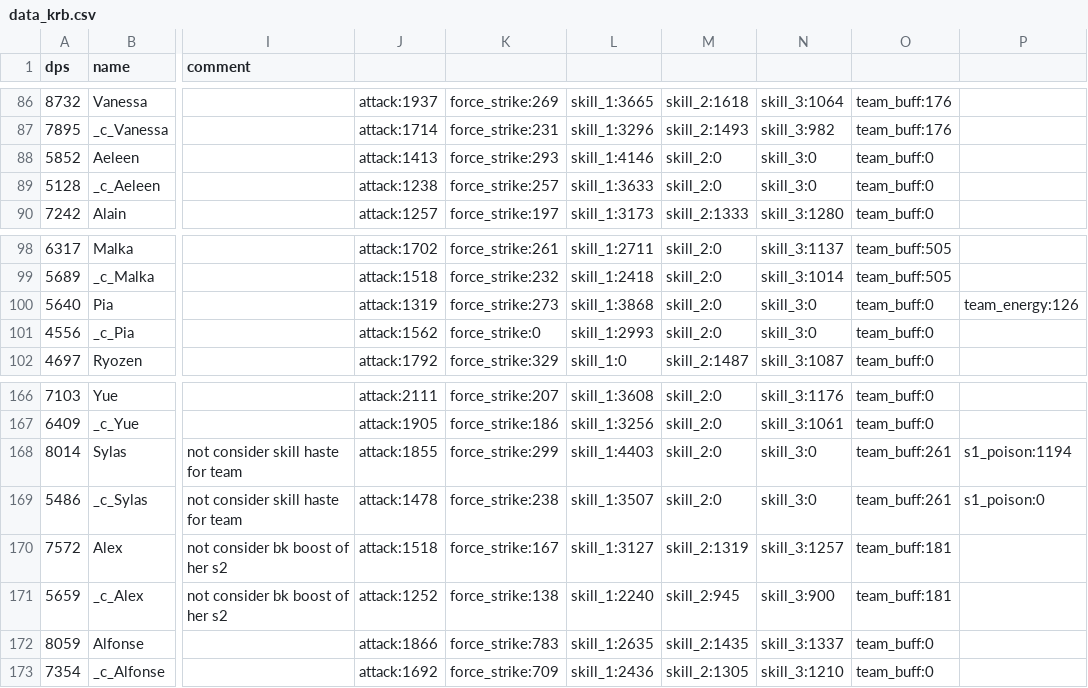
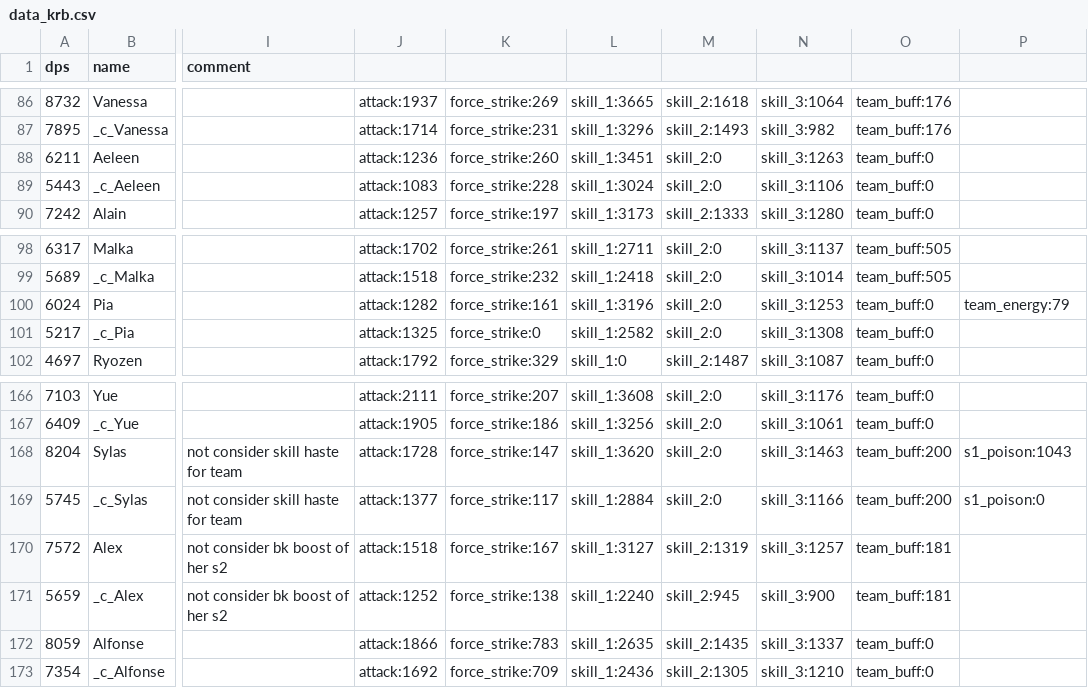
Before and after one commit to driftingraft/mushymato.github.io, a CSV file: dl-sim/120/data_krb.csv, drawn as a sheet; only a part is shown, gaps mark what is left out; the diff names each change by its address in the sheet, - before the commit and + after, or states it on an @@ line.

```diff
--- a/dl-sim/120/data_krb.csv
+++ b/dl-sim/120/data_krb.csv
-A88 (dps): 5852
+A88 (dps): 6211
-J88: attack:1413
+J88: attack:1236
-K88: force_strike:293
+K88: force_strike:260
-L88: skill_1:4146
+L88: skill_1:3451
-N88: skill_3:0
+N88: skill_3:1263
-A89 (dps): 5128
+A89 (dps): 5443
-J89: attack:1238
+J89: attack:1083
-K89: force_strike:257
+K89: force_strike:228
-L89: skill_1:3633
+L89: skill_1:3024
-N89: skill_3:0
+N89: skill_3:1106
-A100 (dps): 5640
+A100 (dps): 6024
-J100: attack:1319
+J100: attack:1282
-K100: force_strike:273
+K100: force_strike:161
-L100: skill_1:3868
+L100: skill_1:3196
-N100: skill_3:0
+N100: skill_3:1253
-P100: team_energy:126
+P100: team_energy:79
-A101 (dps): 4556
+A101 (dps): 5217
-J101: attack:1562
+J101: attack:1325
-L101: skill_1:2993
+L101: skill_1:2582
-N101: skill_3:0
+N101: skill_3:1308
-A168 (dps): 8014
+A168 (dps): 8204
-J168: attack:1855
+J168: attack:1728
-K168: force_strike:299
+K168: force_strike:147
-L168: skill_1:4403
+L168: skill_1:3620
-N168: skill_3:0
+N168: skill_3:1463
-O168:O169: team_buff:261
+O168:O169: team_buff:200
-P168: s1_poison:1194
+P168: s1_poison:1043
-A169 (dps): 5486
+A169 (dps): 5745
-J169: attack:1478
+J169: attack:1377
-K169: force_strike:238
+K169: force_strike:117
-L169: skill_1:3507
+L169: skill_1:2884
-N169: skill_3:0
+N169: skill_3:1166
```
Also changed, not shown: dl-sim/120/data_krdb.csv, dl-sim/120/data_rdb.csv, 48 other files.
